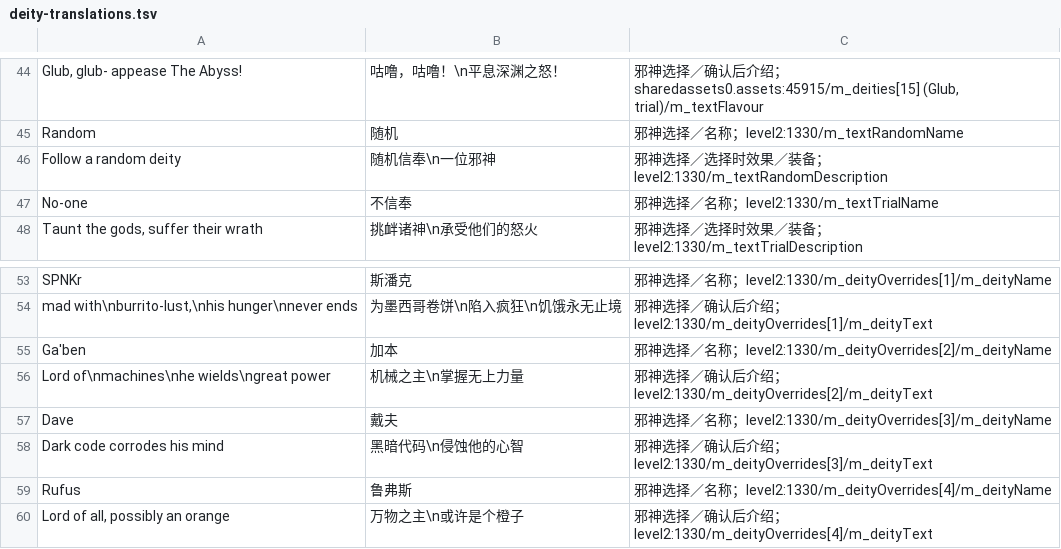
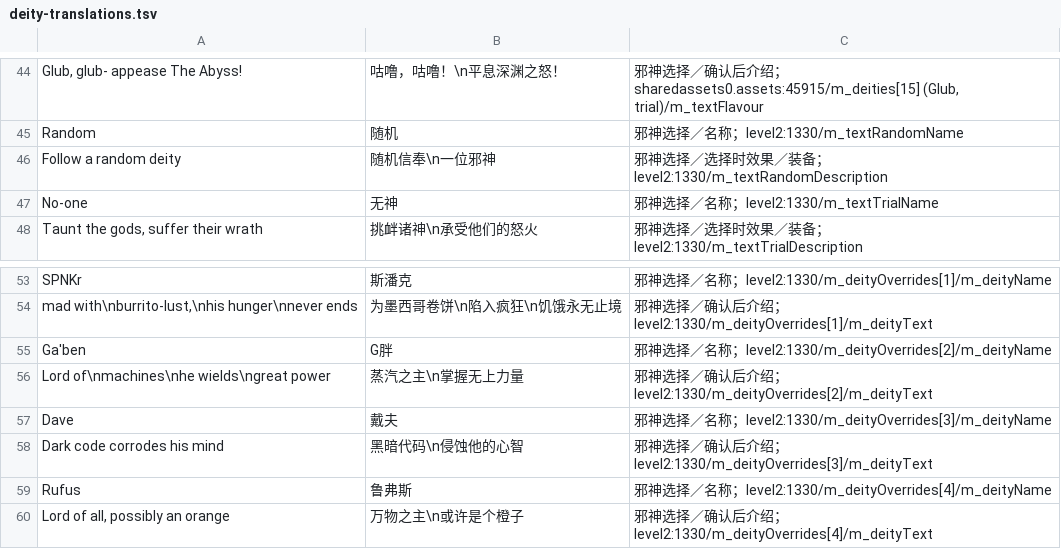
Before and after one commit to reallzevirtual/CrawlLocalization, a TSV file: Languages/zh-Hans/deity-translations.tsv, drawn as a sheet; only a part is shown, gaps mark what is left out.

```diff
--- a/Languages/zh-Hans/deity-translations.tsv
+++ b/Languages/zh-Hans/deity-translations.tsv
@@ -46,3 +46,3 @@ Random	随机	邪神选择／名称；level2:1330/m_textRandomName
 Follow a random deity	随机信奉\n一位邪神	邪神选择／选择时效果／装备；level2:1330/m_textRandomDescription
-No-one	不信奉	邪神选择／名称；level2:1330/m_textTrialName
+No-one	无神	邪神选择／名称；level2:1330/m_textTrialName
 Taunt the gods, suffer their wrath	挑衅诸神\n承受他们的怒火	邪神选择／选择时效果／装备；level2:1330/m_textTrialDescription
@@ -54,4 +54,4 @@ SPNKr	斯潘克	邪神选择／名称；level2:1330/m_deityOverrides[1]/m_deityN
 mad with\nburrito-lust,\nhis hunger\nnever ends	为墨西哥卷饼\n陷入疯狂\n饥饿永无止境	邪神选择／确认后介绍；level2:1330/m_deityOverrides[1]/m_deityText
-Ga'ben	加本	邪神选择／名称；level2:1330/m_deityOverrides[2]/m_deityName
-Lord of\nmachines\nhe wields\ngreat power	机械之主\n掌握无上力量	邪神选择／确认后介绍；level2:1330/m_deityOverrides[2]/m_deityText
+Ga'ben	G胖	邪神选择／名称；level2:1330/m_deityOverrides[2]/m_deityName
+Lord of\nmachines\nhe wields\ngreat power	蒸汽之主\n掌握无上力量	邪神选择／确认后介绍；level2:1330/m_deityOverrides[2]/m_deityText
 Dave	戴夫	邪神选择／名称；level2:1330/m_deityOverrides[3]/m_deityName
```
Also changed, not shown: Languages/zh-Hans/chapter-translations.tsv, Languages/zh-Hans/progression-translations.tsv, 3 other files.
